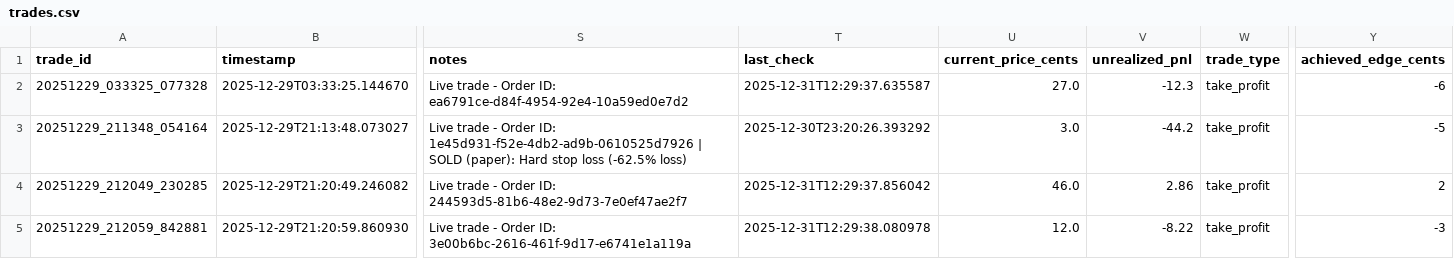
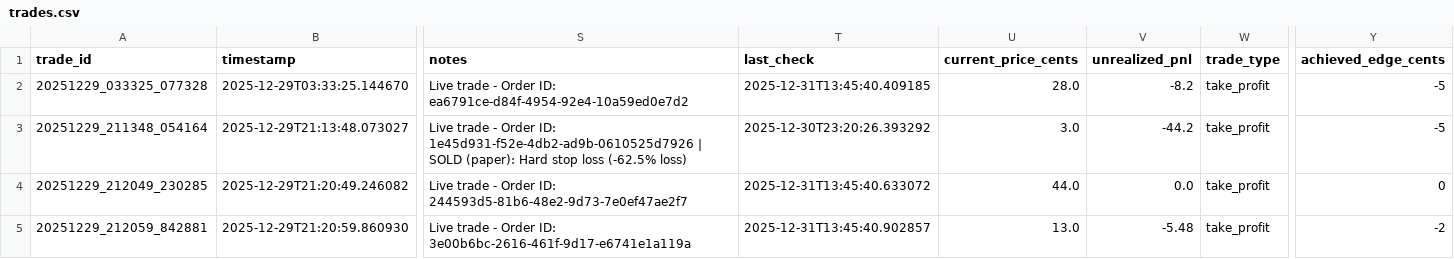
Before and after one commit to ChunTungZhuangLeo/moondev_follow, a CSV file: src/data/kalshiv2_live_1227/trades.csv, drawn as a sheet; only a part is shown, gaps mark what is left out; the diff names each change by its address in the sheet, - before the commit and + after, or states it on an @@ line.

```diff
--- a/src/data/kalshiv2_live_1227/trades.csv
+++ b/src/data/kalshiv2_live_1227/trades.csv
-T2 (last_check): 2025-12-31T12:29:37.635587
+T2 (last_check): 2025-12-31T13:45:40.409185
-U2 (current_price_cents): 27.0
+U2 (current_price_cents): 28.0
-V2 (unrealized_pnl): -12.3
+V2 (unrealized_pnl): -8.2
-Y2 (achieved_edge_cents): -6
+Y2 (achieved_edge_cents): -5
-T4 (last_check): 2025-12-31T12:29:37.856042
+T4 (last_check): 2025-12-31T13:45:40.633072
-U4 (current_price_cents): 46.0
+U4 (current_price_cents): 44.0
-V4 (unrealized_pnl): 2.86
+V4 (unrealized_pnl): 0.0
-Y4 (achieved_edge_cents): 2
+Y4 (achieved_edge_cents): 0
-T5 (last_check): 2025-12-31T12:29:38.080978
+T5 (last_check): 2025-12-31T13:45:40.902857
-U5 (current_price_cents): 12.0
+U5 (current_price_cents): 13.0
-V5 (unrealized_pnl): -8.22
+V5 (unrealized_pnl): -5.48
-Y5 (achieved_edge_cents): -3
+Y5 (achieved_edge_cents): -2
```
Also changed, not shown: src/data/kalshiv2_live_1227/price_history.csv, 2 other files.
